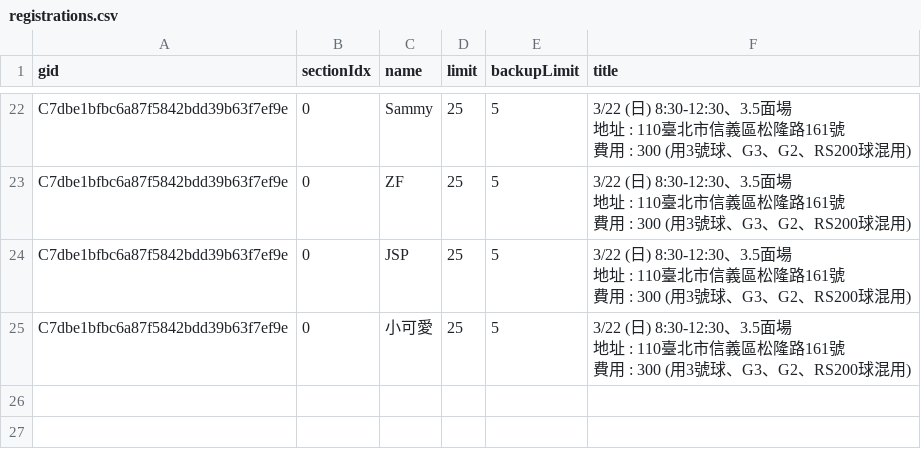
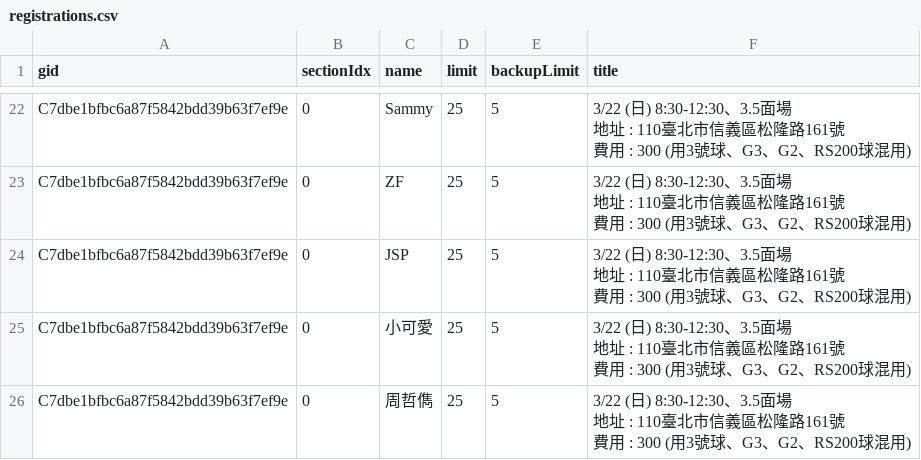
Before and after one commit to BSTony/TonysBadmintonGroup, a CSV file: data/registrations.csv, drawn as a sheet; only a part is shown, gaps mark what is left out.

Commit message:
Update current list snapshot: 3/22 (日) 8:30-12:30、3.5面場 地址 : 110臺北市信義區松隆路161號 費用 : 300 (用3號球、G3、G2、RS200球混用)

```diff
--- a/data/registrations.csv
+++ b/data/registrations.csv
@@ -64 +64,4 @@ C7dbe1bfbc6a87f5842bdd39b63f7ef9e,0,小可愛,25,5,"3/22 (日) 8:30-12:30、3.5
 費用 : 300 (用3號球、G3、G2、RS200球混用)"
+C7dbe1bfbc6a87f5842bdd39b63f7ef9e,0,周哲儁,25,5,"3/22 (日) 8:30-12:30、3.5面場
+地址 : 110臺北市信義區松隆路161號
+費用 : 300 (用3號球、G3、G2、RS200球混用)"
```
